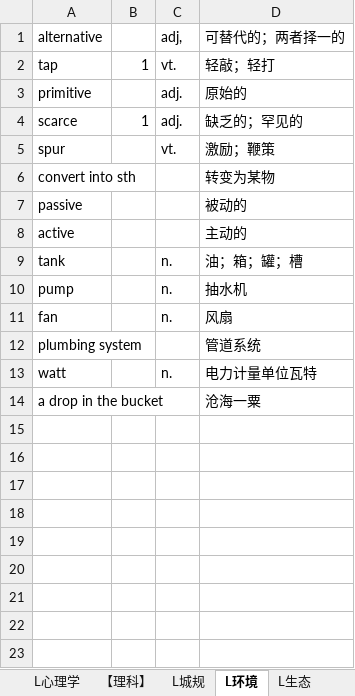
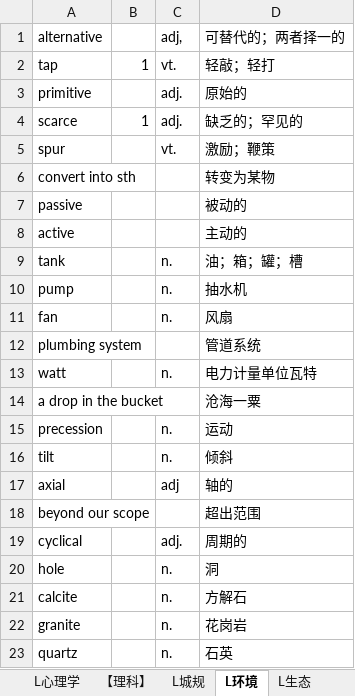
Before and after one commit to ZZwarn1998/toefl_vocabulary, an Excel workbook: 各个学科听力.xlsx, sheet L环境, drawn as a sheet; values as stored, in another font and other column widths than the file's, no borders; the diff names each change by its address in the sheet, - before the commit and + after, or states it on an @@ line.

```diff
--- a/各个学科听力.xlsx (sheet L环境)
+++ b/各个学科听力.xlsx (sheet L环境)
+row 15: precession |  | n. | 运动
+row 16: tilt |  | n. | 倾斜
+row 17: axial |  | adj | 轴的
+row 18: beyond our scope |  |  | 超出范围
+row 19: cyclical |  | adj. | 周期的
+row 20: hole |  | n. | 洞
+row 21: calcite |  | n. | 方解石
+row 22: granite |  | n. | 花岗岩
+row 23: quartz |  | n. | 石英
```
Also changed, not shown: sheet L艺术, sheet L生物, sheet L历史, sheet C学业, sheet C生活, sheet L地理与地质, 1 more sheet, 积累好词好句.xlsx.
